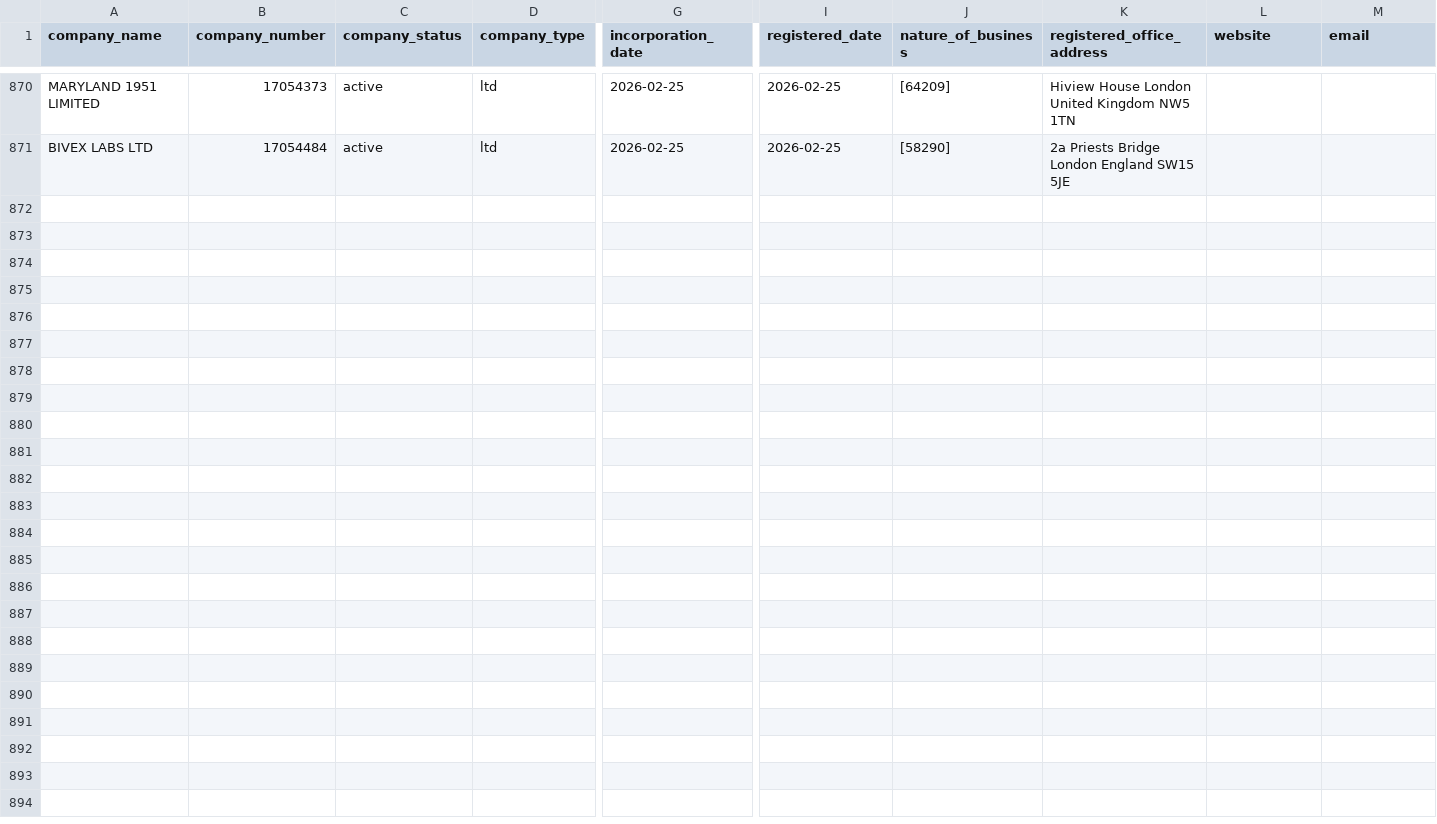
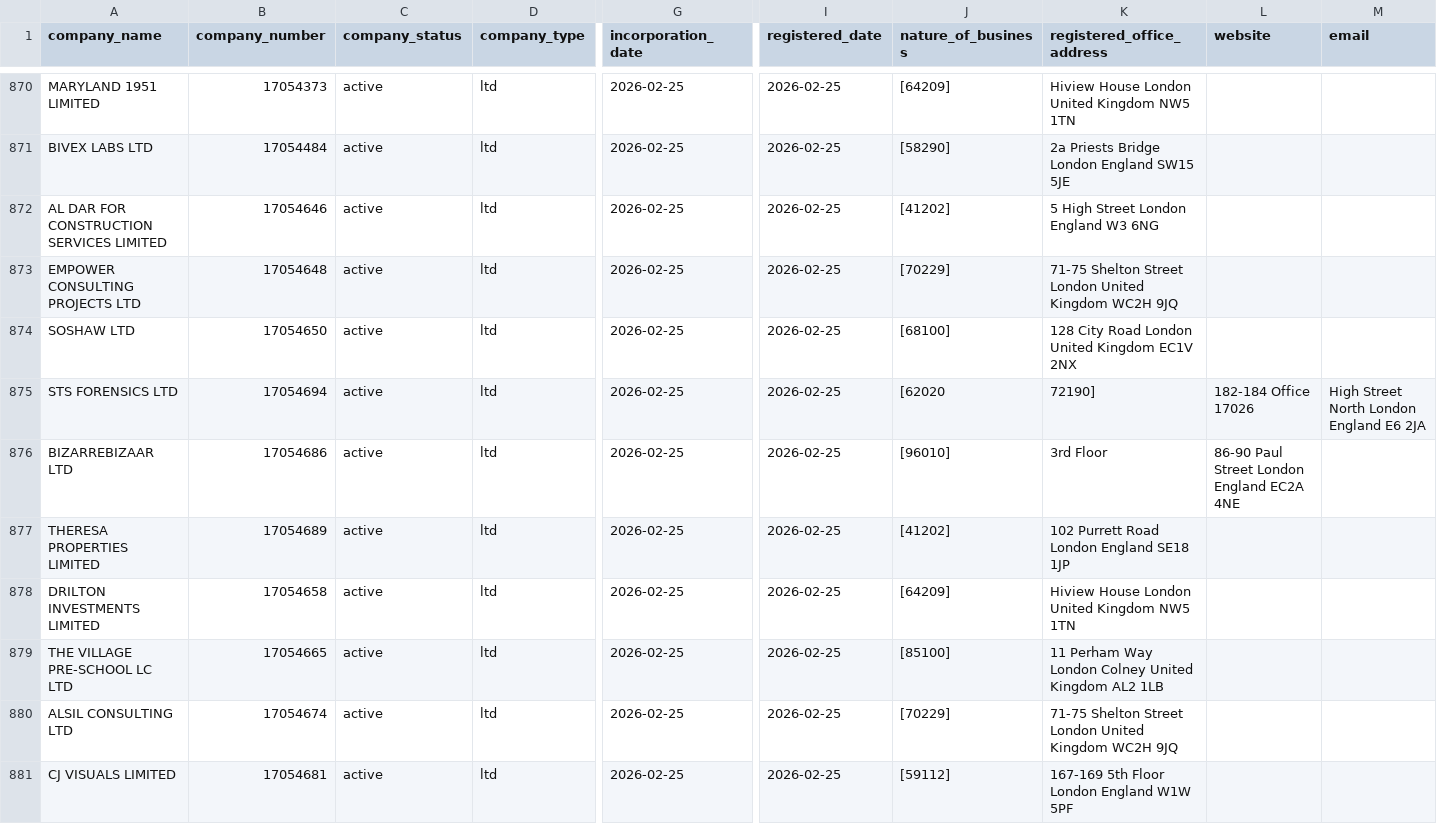
Before and after one commit to georgeunifi/George-Nicholson, a CSV file: London/Enriched/Feb 26.csv, drawn as a sheet; only a part is shown, gaps mark what is left out; rows hold the shown columns only; the diff covers the shown part only; the diff names each change by its address in the sheet, - before the commit and + after, or states it on an @@ line.

```diff
--- a/London/Enriched/Feb 26.csv
+++ b/London/Enriched/Feb 26.csv
+row 872: AL DAR FOR CONSTRUCTION SERVICES LIMITED | 17054646 | active | ltd | 2026-02-25 | 2026-02-25 | [41202] | 5 High Street London England W3 6NG
+row 873: EMPOWER CONSULTING PROJECTS LTD | 17054648 | active | ltd | 2026-02-25 | 2026-02-25 | [70229] | 71-75 Shelton Street London United Kingdom WC2H 9JQ
+row 874: SOSHAW LTD | 17054650 | active | ltd | 2026-02-25 | 2026-02-25 | [68100] | 128 City Road London United Kingdom EC1V 2NX
+row 875: STS FORENSICS LTD | 17054694 | active | ltd | 2026-02-25 | 2026-02-25 | [62020 | 72190] | 182-184 Office 17026 | High Street North London England E6 2JA
+row 876: BIZARREBIZAAR LTD | 17054686 | active | ltd | 2026-02-25 | 2026-02-25 | [96010] | 3rd Floor | 86-90 Paul Street London England EC2A 4NE
+row 877: THERESA PROPERTIES LIMITED | 17054689 | active | ltd | 2026-02-25 | 2026-02-25 | [41202] | 102 Purrett Road London England SE18 1JP
+row 878: DRILTON INVESTMENTS LIMITED | 17054658 | active | ltd | 2026-02-25 | 2026-02-25 | [64209] | Hiview House London United Kingdom NW5 1TN
+row 879: THE VILLAGE PRE-SCHOOL LC LTD | 17054665 | active | ltd | 2026-02-25 | 2026-02-25 | [85100] | 11 Perham Way London Colney United Kingdom AL2 1LB
+row 880: ALSIL CONSULTING LTD | 17054674 | active | ltd | 2026-02-25 | 2026-02-25 | [70229] | 71-75 Shelton Street London United Kingdom WC2H 9JQ
+row 881: CJ VISUALS LIMITED | 17054681 | active | ltd | 2026-02-25 | 2026-02-25 | [59112] | 167-169 5th Floor London England W1W 5PF
```
Also changed, not shown: 10 added rows elsewhere in this file.
